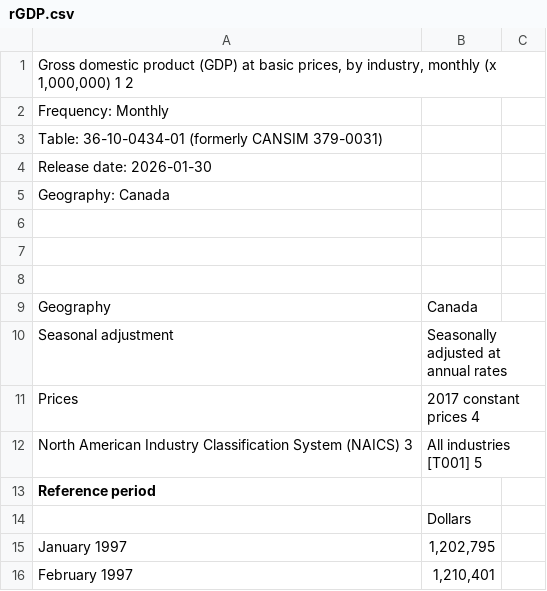
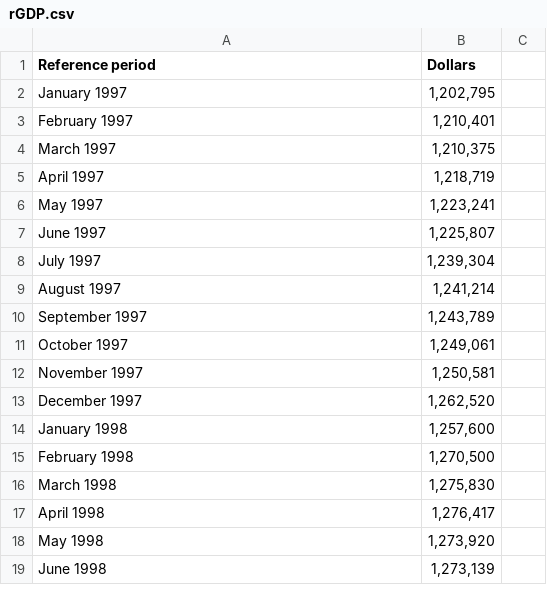
Before and after one commit to EliNAdr/ECON-546-Project, a CSV file: Canada_data/rGDP.csv, drawn as a sheet; only a part is shown; the shorter side is filled out with more unchanged rows; the diff covers the shown part only.

```diff
--- a/Canada_data/rGDP.csv
+++ b/Canada_data/rGDP.csv
@@ -1,15 +1,2 @@
-"Gross domestic product (GDP) at basic prices, by industry, monthly (x 1,000,000) 1 2"
-"Frequency: Monthly"
-"Table: 36-10-0434-01 (formerly CANSIM 379-0031)"
-"Release date: 2026-01-30"
-"Geography: Canada"
-""
-""
-
-"Geography","Canada"
-"Seasonal adjustment","Seasonally adjusted at annual rates"
-"Prices","2017 constant prices 4"
-"North American Industry Classification System (NAICS) 3","All industries  [T001] 5"
-"Reference period"
-,"Dollars"
+"Reference period","Dollars"
 "January 1997","1,202,795"
```
Also changed, not shown: 15 removed rows elsewhere in this file.
